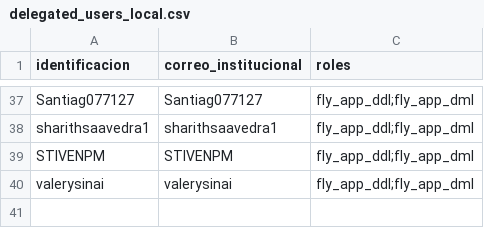
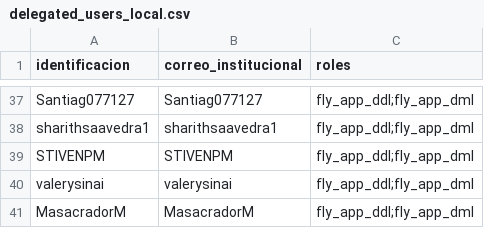
Before and after one commit to code-dev-projects/fly-manager, a CSV file: infra/runtime/security/delegated_users_local.csv, drawn as a sheet; only a part is shown, gaps mark what is left out; the diff names each change by its address in the sheet, - before the commit and + after, or states it on an @@ line.

Commit message:
add user

```diff
--- a/infra/runtime/security/delegated_users_local.csv
+++ b/infra/runtime/security/delegated_users_local.csv
+row 41: MasacradorM | MasacradorM | fly_app_ddl;fly_app_dml
```
